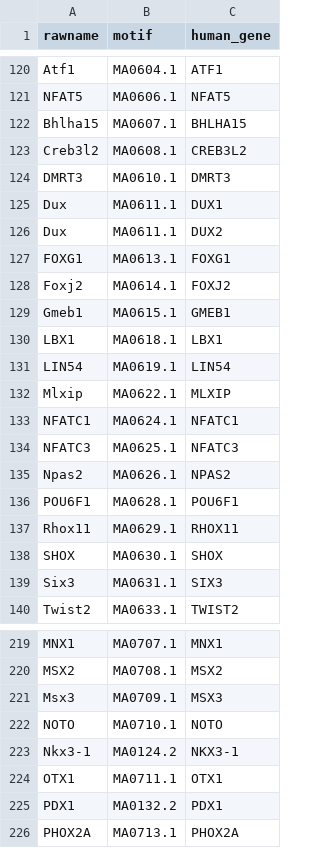
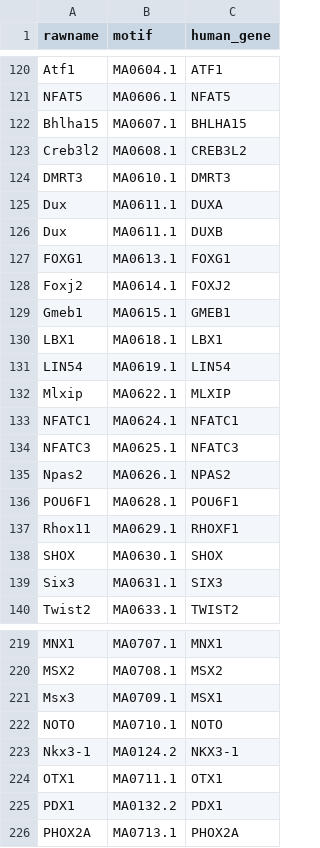
Before and after one commit to leezx/bt2m, a CSV file: notebooks/files/JASPAR2020.R.csv, drawn as a sheet; only a part is shown, gaps mark what is left out.

```diff
--- a/notebooks/files/JASPAR2020.R.csv
+++ b/notebooks/files/JASPAR2020.R.csv
@@ -124,4 +124,4 @@ Creb3l2,MA0608.1,CREB3L2
 DMRT3,MA0610.1,DMRT3
-Dux,MA0611.1,DUX1
-Dux,MA0611.1,DUX2
+Dux,MA0611.1,DUXA
+Dux,MA0611.1,DUXB
 FOXG1,MA0613.1,FOXG1
@@ -136,3 +136,3 @@ Npas2,MA0626.1,NPAS2
 POU6F1,MA0628.1,POU6F1
-Rhox11,MA0629.1,RHOX11
+Rhox11,MA0629.1,RHOXF1
 SHOX,MA0630.1,SHOX
@@ -220,3 +220,3 @@ MNX1,MA0707.1,MNX1
 MSX2,MA0708.1,MSX2
-Msx3,MA0709.1,MSX3
+Msx3,MA0709.1,MSX1
 NOTO,MA0710.1,NOTO
```
Also changed, not shown: 2 other files.
